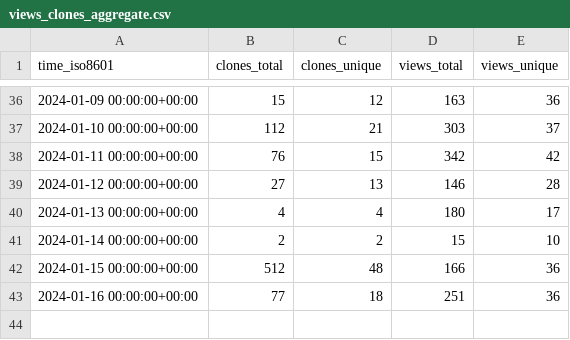
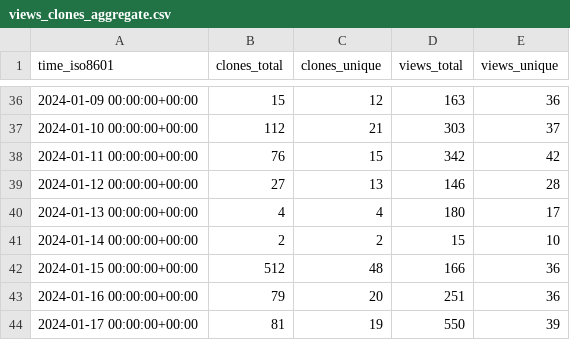
Before and after one commit to thomaspoignant/go-feature-flag, a CSV file: thomaspoignant/go-feature-flag/ghrs-data/views_clones_aggregate.csv, drawn as a sheet; only a part is shown, gaps mark what is left out.

```diff
--- a/thomaspoignant/go-feature-flag/ghrs-data/views_clones_aggregate.csv
+++ b/thomaspoignant/go-feature-flag/ghrs-data/views_clones_aggregate.csv
@@ -42,2 +42,3 @@ time_iso8601,clones_total,clones_unique,views_total,views_unique
 2024-01-15 00:00:00+00:00,512,48,166,36
-2024-01-16 00:00:00+00:00,77,18,251,36
+2024-01-16 00:00:00+00:00,79,20,251,36
+2024-01-17 00:00:00+00:00,81,19,550,39
```
Also changed, not shown: 1 other file.
